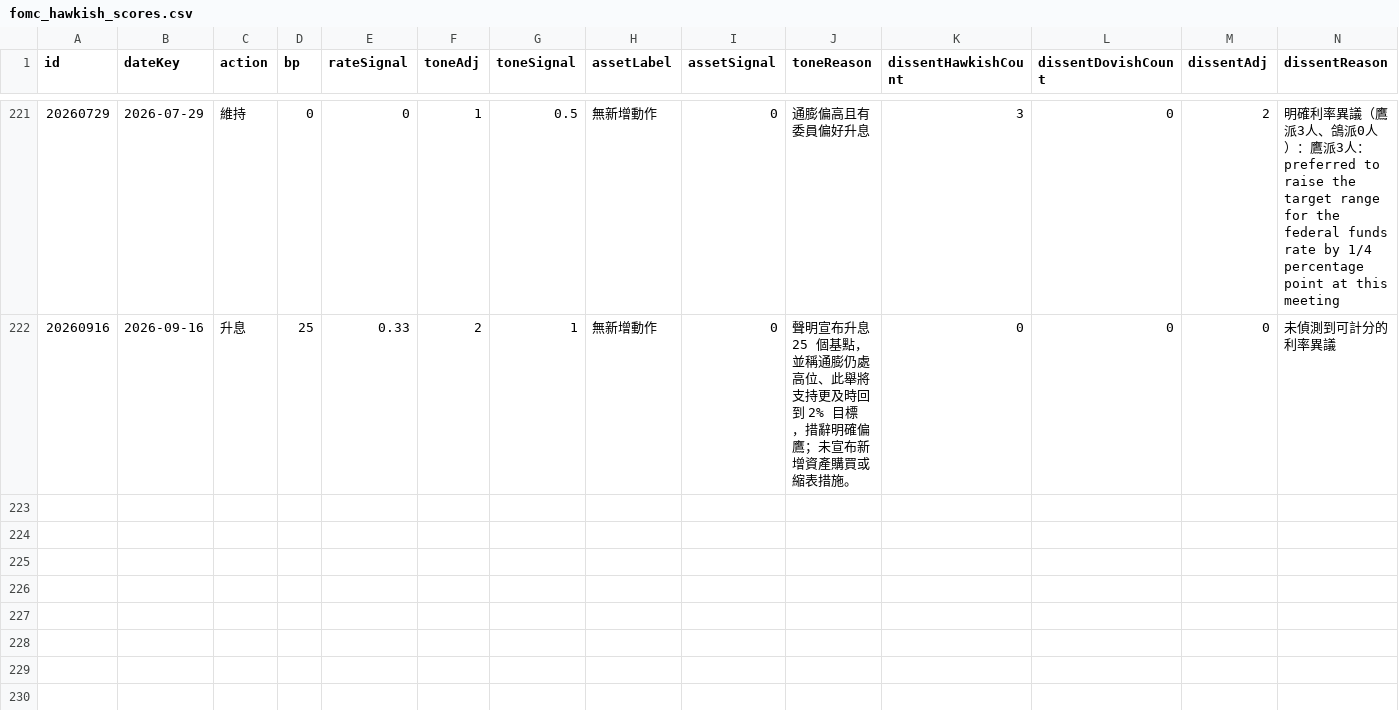
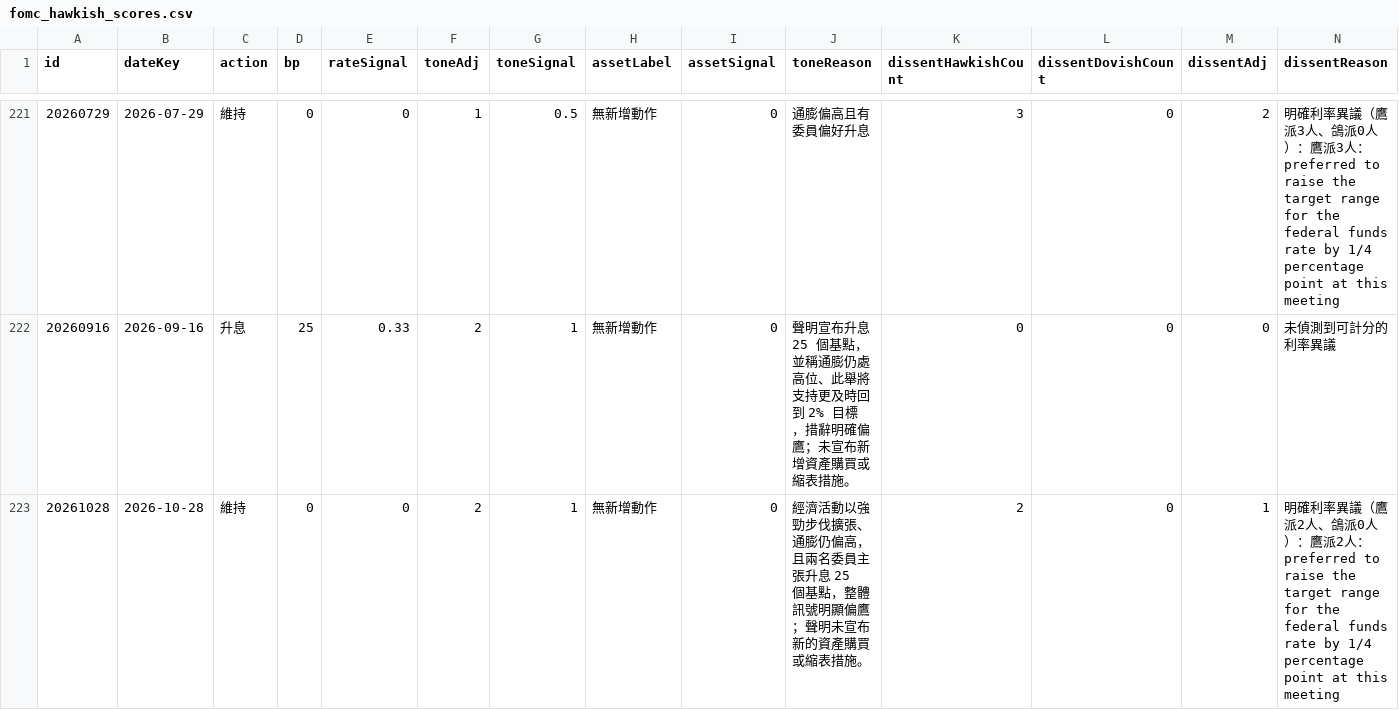
Before and after one commit to dylanlu0604-dot/fomc-hawkish-score, a CSV file: data/fomc_hawkish_scores.csv, drawn as a sheet; only a part is shown, gaps mark what is left out; rows hold the shown columns only; the diff names each change by its address in the sheet, - before the commit and + after, or states it on an @@ line.

```diff
--- a/data/fomc_hawkish_scores.csv
+++ b/data/fomc_hawkish_scores.csv
+row 223: 20261028 | 2026-10-28 | 維持 | 0 | 0 | 2 | 1 | 無新增動作 | 0 | 經濟活動以強勁步伐擴張、通膨仍偏高，且兩名委員主張升息 25 個基點，整體訊號明顯偏鷹；聲明未宣布新的資產購買或縮表措施。 | 2 | 0 | 1 | 明確利率異議（鷹派2人、鴿派0人）：鷹派2人：preferred to raise the target range for the federal funds rate by 1/4 percentage point at this meeting
```
Also changed, not shown: data/us_2y_yield.csv, 2 other files.
